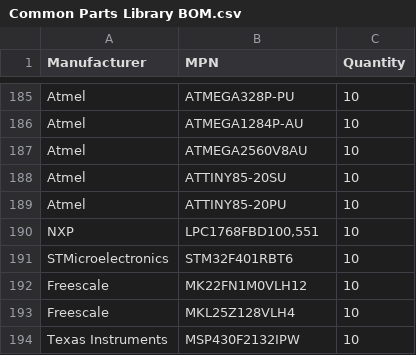
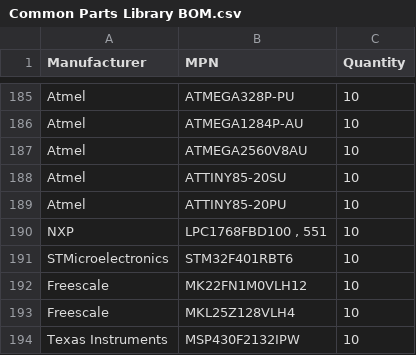
Before and after one commit to s8/octopart-cpl-gallery, a CSV file: data/parts_lists/Common Parts Library BOM.csv, drawn as a sheet; only a part is shown, gaps mark what is left out; the diff names each change by its address in the sheet, - before the commit and + after, or states it on an @@ line.

```diff
--- a/data/parts_lists/Common Parts Library BOM.csv
+++ b/data/parts_lists/Common Parts Library BOM.csv
-B190 (MPN): LPC1768FBD100,551
+B190 (MPN): LPC1768FBD100 , 551
```
Also changed, not shown: 9 other files.
